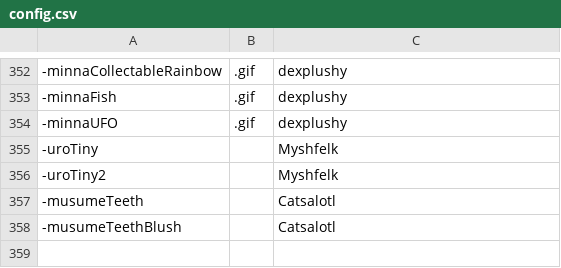
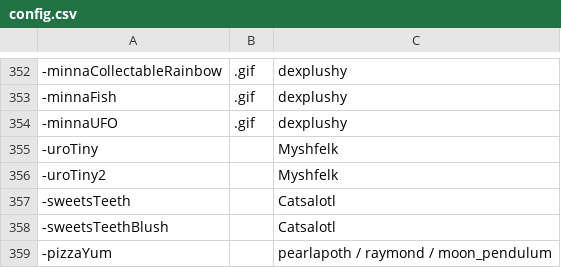
Before and after one commit to goobert/yno-commumoji-data, a CSV file: config.csv, drawn as a sheet; only a part is shown, gaps mark what is left out.

Commit message:
fix musume name and add pizzayum by pearloth

```diff
--- a/config.csv
+++ b/config.csv
@@ -356,3 +356,4 @@
 -uroTiny2,,Myshfelk
--musumeTeeth,,Catsalotl
--musumeTeethBlush,,Catsalotl
+-sweetsTeeth,,Catsalotl
+-sweetsTeethBlush,,Catsalotl
+-pizzaYum,,pearlapoth / raymond / moon_pendulum
```
Also changed, not shown: 3 other files.
